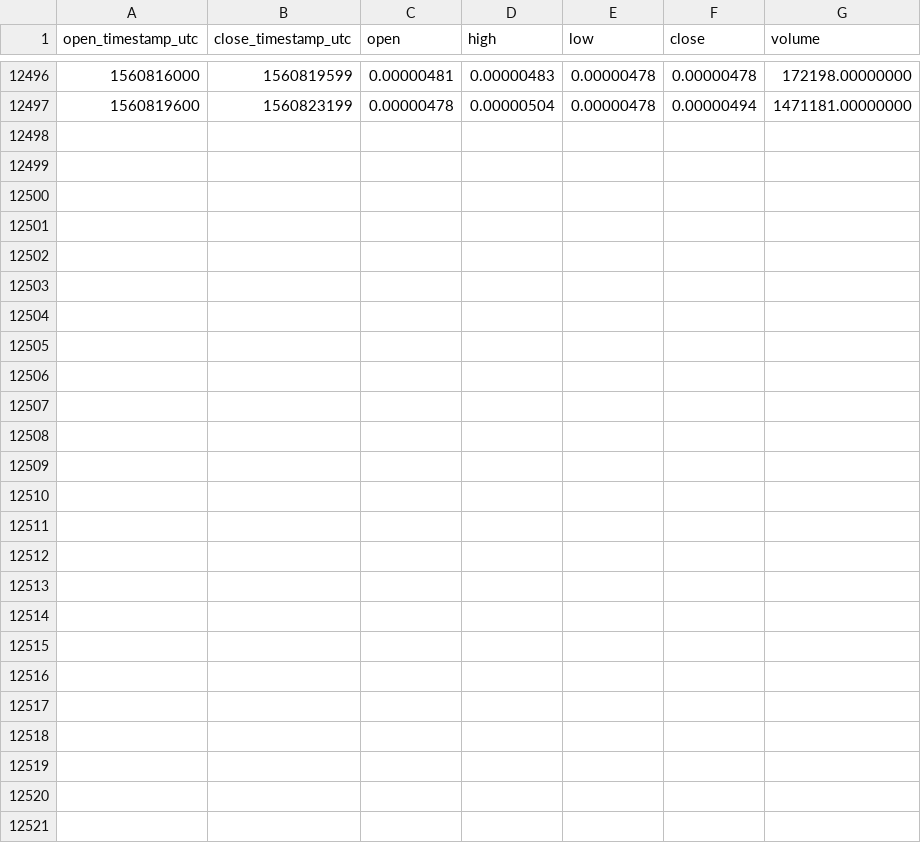
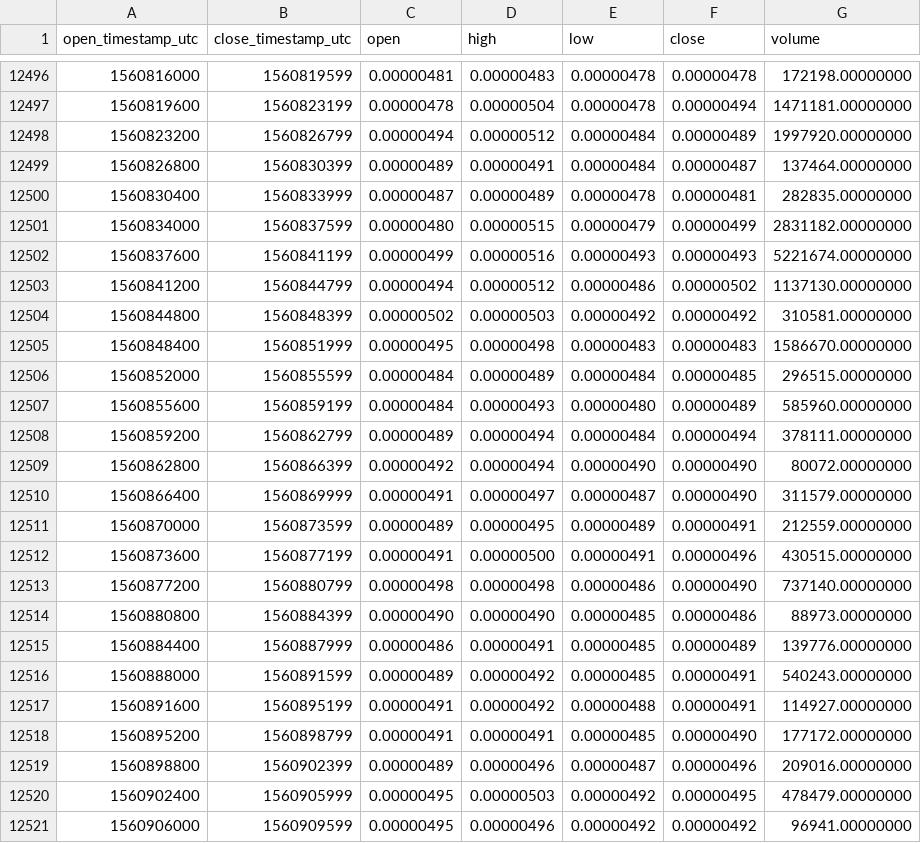
Before and after one commit to cryptobigbro/binance-VIBEBTC, a CSV file: binance-VIBEBTC-1h.csv, drawn as a sheet; only a part is shown, gaps mark what is left out.

Commit message:
Update OHLCV data.

```diff
--- a/binance-VIBEBTC-1h.csv
+++ b/binance-VIBEBTC-1h.csv
@@ -12497 +12497,25 @@ open_timestamp_utc,close_timestamp_utc,open,high,low,close,volume
 1560819600,1560823199,0.00000478,0.00000504,0.00000478,0.00000494,1471181.00000000
+1560823200,1560826799,0.00000494,0.00000512,0.00000484,0.00000489,1997920.00000000
+1560826800,1560830399,0.00000489,0.00000491,0.00000484,0.00000487,137464.00000000
+1560830400,1560833999,0.00000487,0.00000489,0.00000478,0.00000481,282835.00000000
+1560834000,1560837599,0.00000480,0.00000515,0.00000479,0.00000499,2831182.00000000
+1560837600,1560841199,0.00000499,0.00000516,0.00000493,0.00000493,5221674.00000000
+1560841200,1560844799,0.00000494,0.00000512,0.00000486,0.00000502,1137130.00000000
+1560844800,1560848399,0.00000502,0.00000503,0.00000492,0.00000492,310581.00000000
+1560848400,1560851999,0.00000495,0.00000498,0.00000483,0.00000483,1586670.00000000
+1560852000,1560855599,0.00000484,0.00000489,0.00000484,0.00000485,296515.00000000
+1560855600,1560859199,0.00000484,0.00000493,0.00000480,0.00000489,585960.00000000
+1560859200,1560862799,0.00000489,0.00000494,0.00000484,0.00000494,378111.00000000
+1560862800,1560866399,0.00000492,0.00000494,0.00000490,0.00000490,80072.00000000
+1560866400,1560869999,0.00000491,0.00000497,0.00000487,0.00000490,311579.00000000
+1560870000,1560873599,0.00000489,0.00000495,0.00000489,0.00000491,212559.00000000
+1560873600,1560877199,0.00000491,0.00000500,0.00000491,0.00000496,430515.00000000
+1560877200,1560880799,0.00000498,0.00000498,0.00000486,0.00000490,737140.00000000
+1560880800,1560884399,0.00000490,0.00000490,0.00000485,0.00000486,88973.00000000
+1560884400,1560887999,0.00000486,0.00000491,0.00000485,0.00000489,139776.00000000
+1560888000,1560891599,0.00000489,0.00000492,0.00000485,0.00000491,540243.00000000
+1560891600,1560895199,0.00000491,0.00000492,0.00000488,0.00000491,114927.00000000
+1560895200,1560898799,0.00000491,0.00000491,0.00000485,0.00000490,177172.00000000
+1560898800,1560902399,0.00000489,0.00000496,0.00000487,0.00000496,209016.00000000
+1560902400,1560905999,0.00000495,0.00000503,0.00000492,0.00000495,478479.00000000
+1560906000,1560909599,0.00000495,0.00000496,0.00000492,0.00000492,96941.00000000
```
Also changed, not shown: binance-VIBEBTC-1d.csv.
